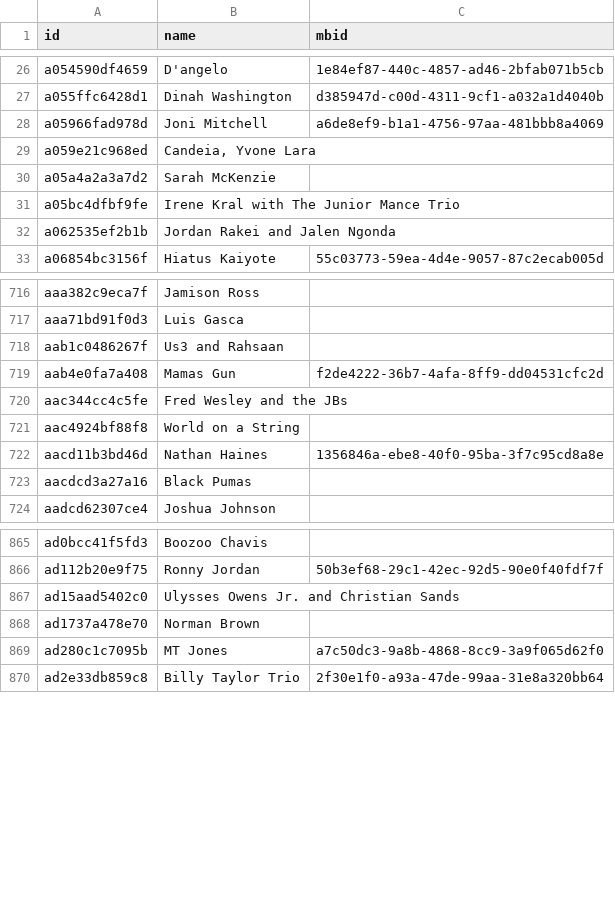
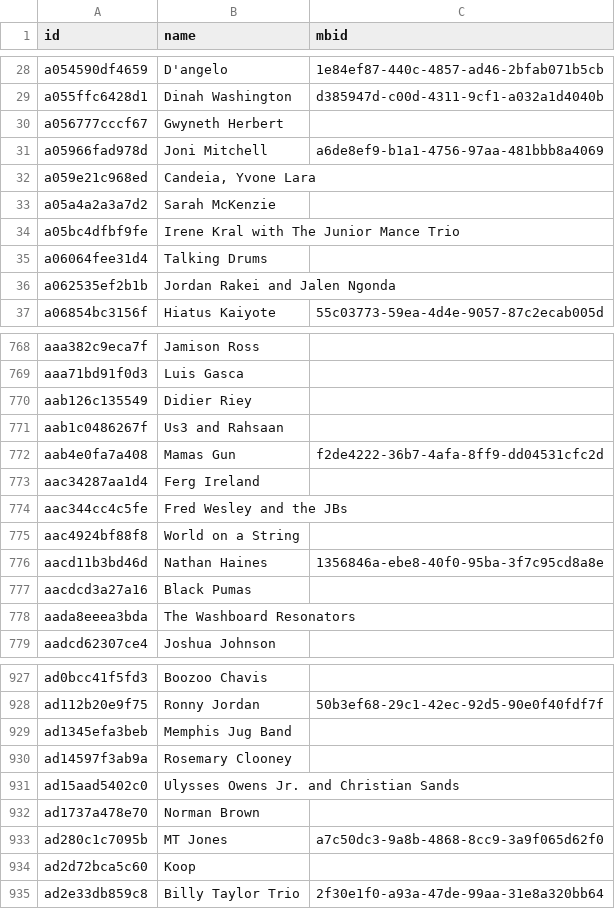
Before and after one commit to pink-bourbon-estate/Radio_Archives, a TSV file: catalogue/data/artists.tsv, drawn as a sheet; only a part is shown, gaps mark what is left out; the diff covers the shown part only; the diff names each change by its address in the sheet, - before the commit and + after, or states it on an @@ line.

```diff
--- a/catalogue/data/artists.tsv
+++ b/catalogue/data/artists.tsv
+row 30: a056777cccf67 | Gwyneth Herbert
+row 35: a06064fee31d4 | Talking Drums
+row 770: aab126c135549 | Didier Riey
+row 773: aac34287aa1d4 | Ferg Ireland
+row 778: aada8eeea3bda | The Washboard Resonators
+row 929: ad1345efa3beb | Memphis Jug Band
+row 930: ad14597f3ab9a | Rosemary Clooney
+row 934: ad2d72bca5c60 | Koop
```
Also changed, not shown: 67 added rows elsewhere in this file, 2 other files.
